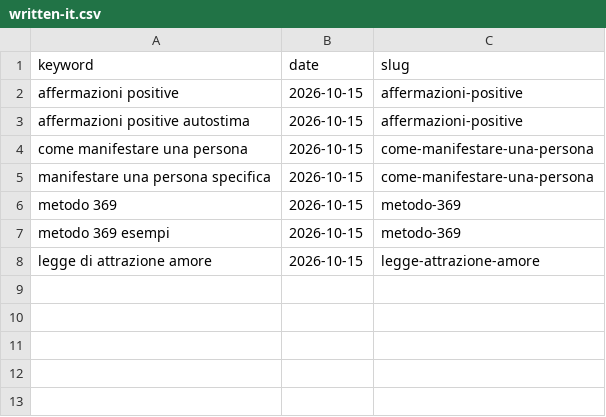
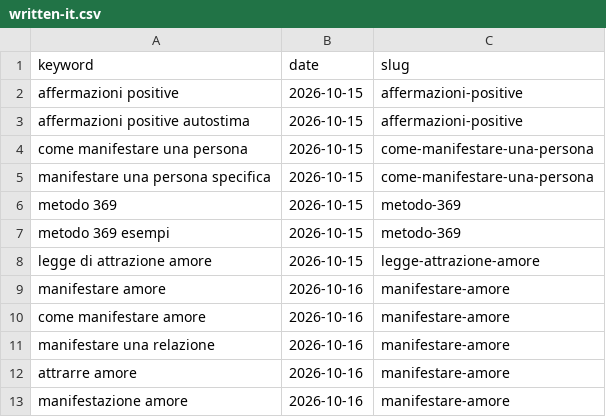
Before and after one commit to charliesheep7/demiwebsite, a CSV file: .claude/skills/demimanifest-blog-writer/written-it.csv, drawn as a sheet; the diff names each change by its address in the sheet, - before the commit and + after, or states it on an @@ line.

```diff
--- a/.claude/skills/demimanifest-blog-writer/written-it.csv
+++ b/.claude/skills/demimanifest-blog-writer/written-it.csv
+row 9: manifestare amore | 2026-10-16 | manifestare-amore
+row 10: come manifestare amore | 2026-10-16 | manifestare-amore
+row 11: manifestare una relazione | 2026-10-16 | manifestare-amore
+row 12: attrarre amore | 2026-10-16 | manifestare-amore
+row 13: manifestazione amore | 2026-10-16 | manifestare-amore
```
Also changed, not shown: 3 other files.
